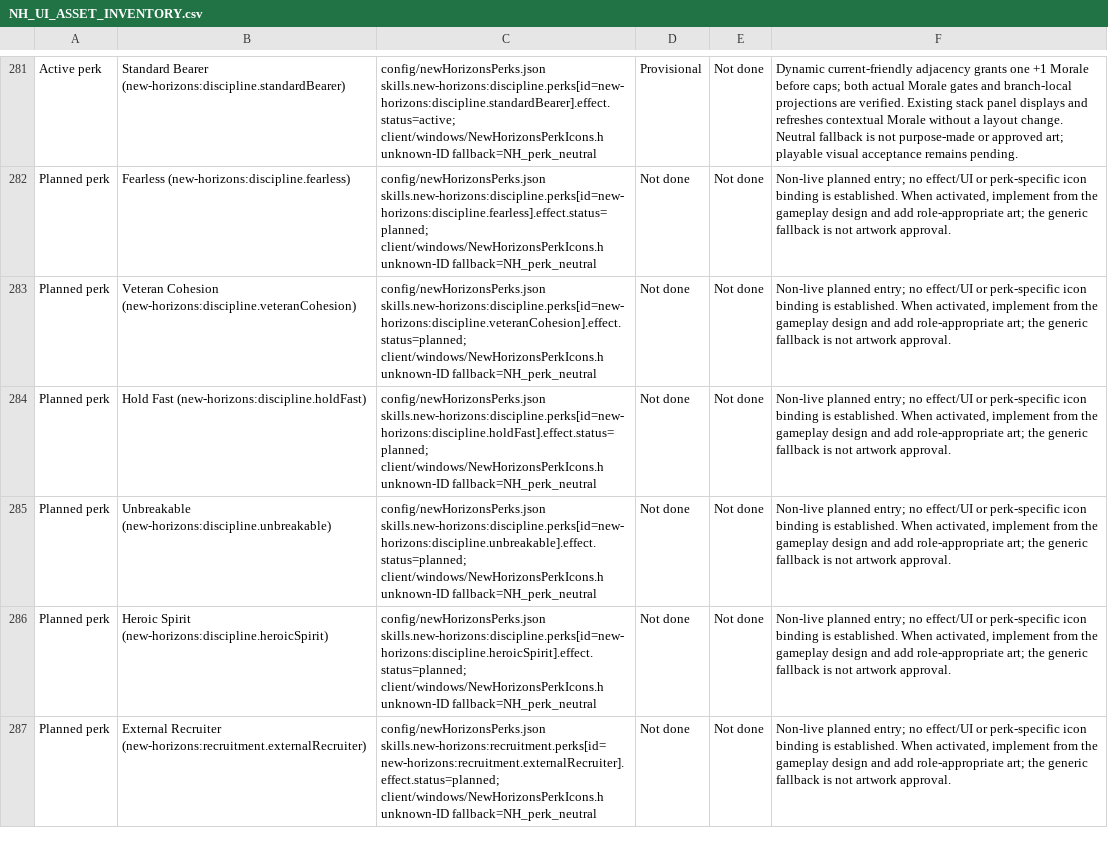
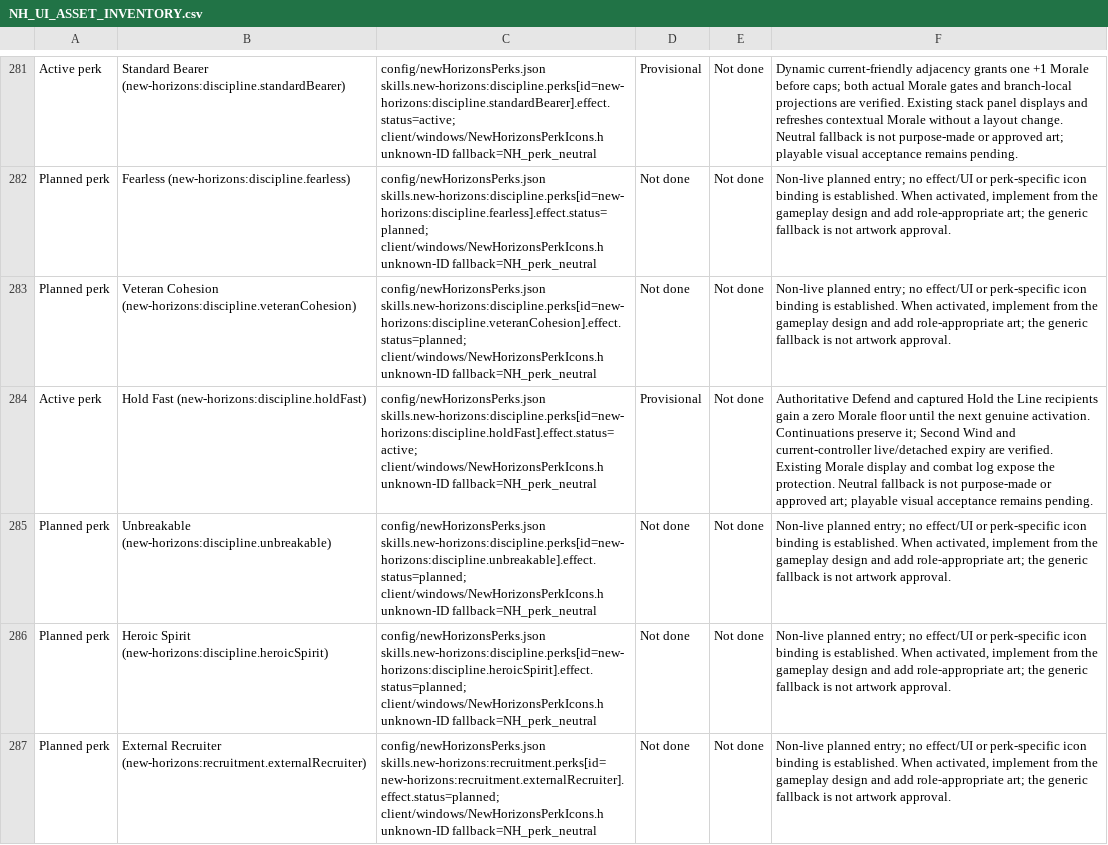
Before and after one commit to thegandalf196/vcmi, a CSV file: docs/NH_UI_ASSET_INVENTORY.csv, drawn as a sheet; only a part is shown, gaps mark what is left out; the diff names each change by its address in the sheet, - before the commit and + after, or states it on an @@ line.

Commit message:
Implement Hold Fast genuine activation protection

```diff
--- a/docs/NH_UI_ASSET_INVENTORY.csv
+++ b/docs/NH_UI_ASSET_INVENTORY.csv
-A284: Planned perk
+A284: Active perk
-C284: config/newHorizonsPerks.json skills.new-horizons:discipline.perks[id=new-horizons:discipline.holdFast].effect.status=planned; client/windows/NewHorizonsPerkIcons.h unknown-ID…
+C284: config/newHorizonsPerks.json skills.new-horizons:discipline.perks[id=new-horizons:discipline.holdFast].effect.status=active; client/windows/NewHorizonsPerkIcons.h unknown-ID…
-D284: Not done
+D284: Provisional
-F284: Non-live planned entry; no effect/UI or perk-specific icon binding is established. When activated, implement from the gameplay design and add role-appropriate art; the generic fallback is not artwork approval.
+F284: Authoritative Defend and captured Hold the Line recipients gain a zero Morale floor until the next genuine activation. Continuations preserve it; Second Wind and current-controller live/detached expiry are verified. Existing Morale display and combat log expose the protection. Neutral fallback is not purpose-made or approved art; playable visual acceptance remains pending.
```
Also changed, not shown: 24 other files.
